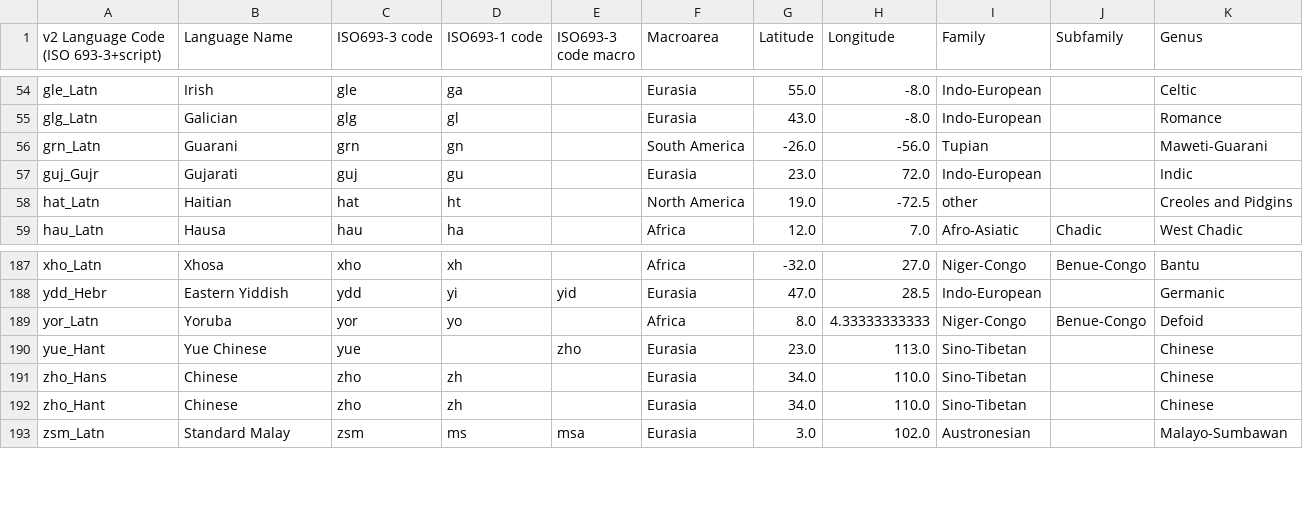
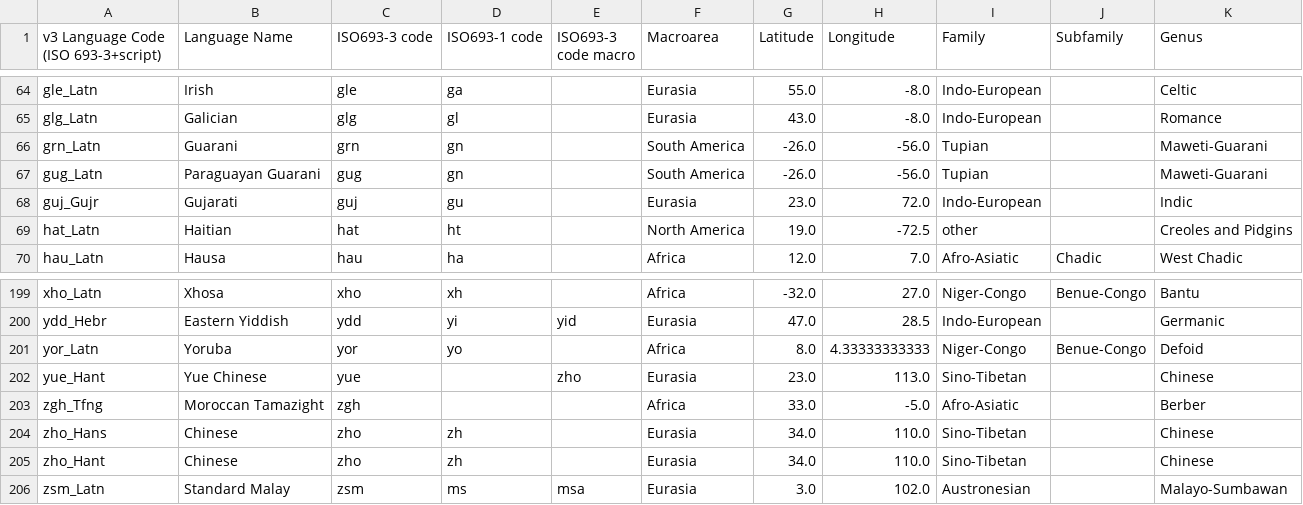
Before and after one commit to hplt-project/warc2text-runner, a TSV file: stats/hplt2_languages_families.tsv, drawn as a sheet; only a part is shown, gaps mark what is left out; the diff covers the shown part only.

Commit message:
Language families visualizations for v3

```diff
--- a/stats/hplt2_languages_families.tsv
+++ b/stats/hplt2_languages_families.tsv
@@ -1 +1 @@
-v2 Language Code (ISO 693-3+script)	Language Name	ISO693-3 code	ISO693-1 code	ISO693-3 code macro	Macroarea	Latitude	Longitude	Family	Subfamily	Genus
+v3 Language Code (ISO 693-3+script)	Language Name	ISO693-3 code	ISO693-1 code	ISO693-3 code macro	Macroarea	Latitude	Longitude	Family	Subfamily	Genus
@@ -56,2 +66,3 @@ glg_Latn	Galician	glg	gl		Eurasia	43.0	-8.0	Indo-European		Romance
 grn_Latn	Guarani	grn	gn		South America	-26.0	-56.0	Tupian		Maweti-Guarani
+gug_Latn	Paraguayan Guarani	gug	gn		South America	-26.0	-56.0	Tupian		Maweti-Guarani
 guj_Gujr	Gujarati	guj	gu		Eurasia	23.0	72.0	Indo-European		Indic
@@ -190,2 +202,3 @@ yor_Latn	Yoruba	yor	yo		Africa	8.0	4.33333333333	Niger-Congo	Benue-Congo	Defoid
 yue_Hant	Yue Chinese	yue		zho	Eurasia	23.0	113.0	Sino-Tibetan		Chinese
+zgh_Tfng	Moroccan Tamazight	zgh			Africa	33.0	-5.0	Afro-Asiatic		Berber
 zho_Hans	Chinese	zho	zh		Eurasia	34.0	110.0	Sino-Tibetan		Chinese
```
Also changed, not shown: 11 added rows elsewhere in this file, 7 other files.
